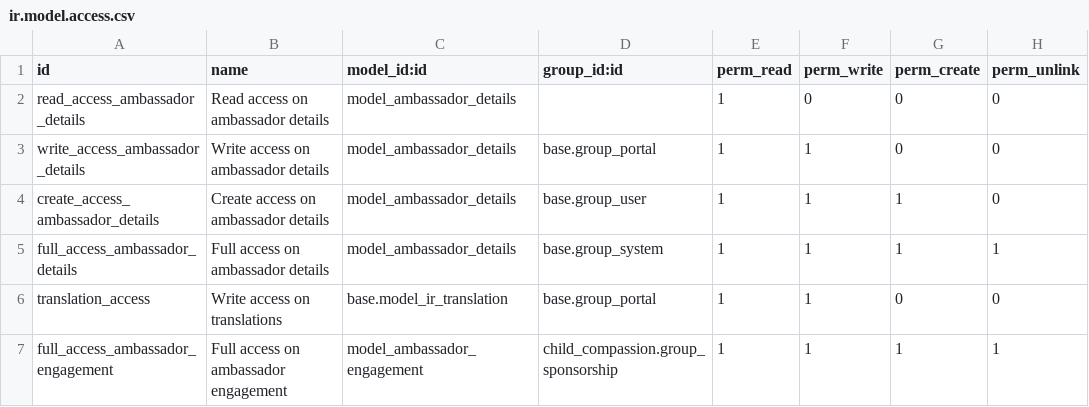
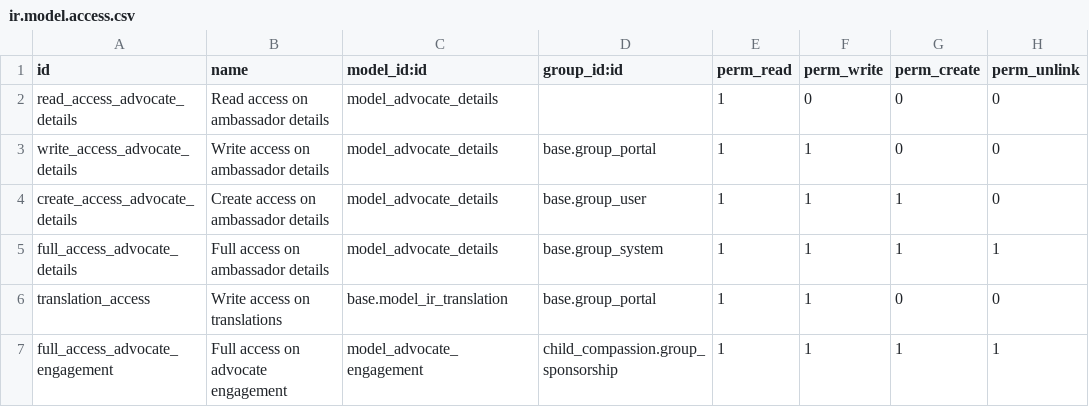
Before and after one commit to CompassionCH/compassion-switzerland, a CSV file: partner_compassion/security/ir.model.access.csv, drawn as a sheet.

Commit message:
CO-2009 Rename ambassador details to advocate details

```diff
--- a/partner_compassion/security/ir.model.access.csv
+++ b/partner_compassion/security/ir.model.access.csv
@@ -1,7 +1,7 @@
 id,name,model_id:id,group_id:id,perm_read,perm_write,perm_create,perm_unlink
-read_access_ambassador_details,Read access on ambassador details,model_ambassador_details,,1,0,0,0
-write_access_ambassador_details,Write access on ambassador details,model_ambassador_details,base.group_portal,1,1,0,0
-create_access_ambassador_details,Create access on ambassador details,model_ambassador_details,base.group_user,1,1,1,0
-full_access_ambassador_details,Full access on ambassador details,model_ambassador_details,base.group_system,1,1,1,1
+read_access_advocate_details,Read access on ambassador details,model_advocate_details,,1,0,0,0
+write_access_advocate_details,Write access on ambassador details,model_advocate_details,base.group_portal,1,1,0,0
+create_access_advocate_details,Create access on ambassador details,model_advocate_details,base.group_user,1,1,1,0
+full_access_advocate_details,Full access on ambassador details,model_advocate_details,base.group_system,1,1,1,1
 translation_access,Write access on translations,base.model_ir_translation,base.group_portal,1,1,0,0
-full_access_ambassador_engagement,Full access on ambassador engagement,model_ambassador_engagement,child_compassion.group_sponsorship,1,1,1,1
+full_access_advocate_engagement,Full access on advocate engagement,model_advocate_engagement,child_compassion.group_sponsorship,1,1,1,1
```
Also changed, not shown: 27 other files.
